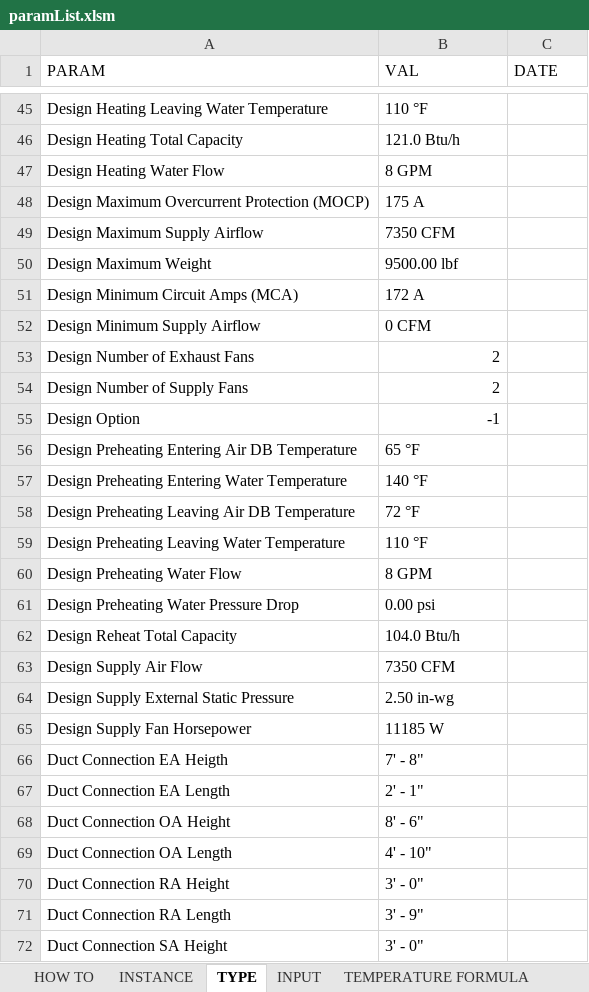
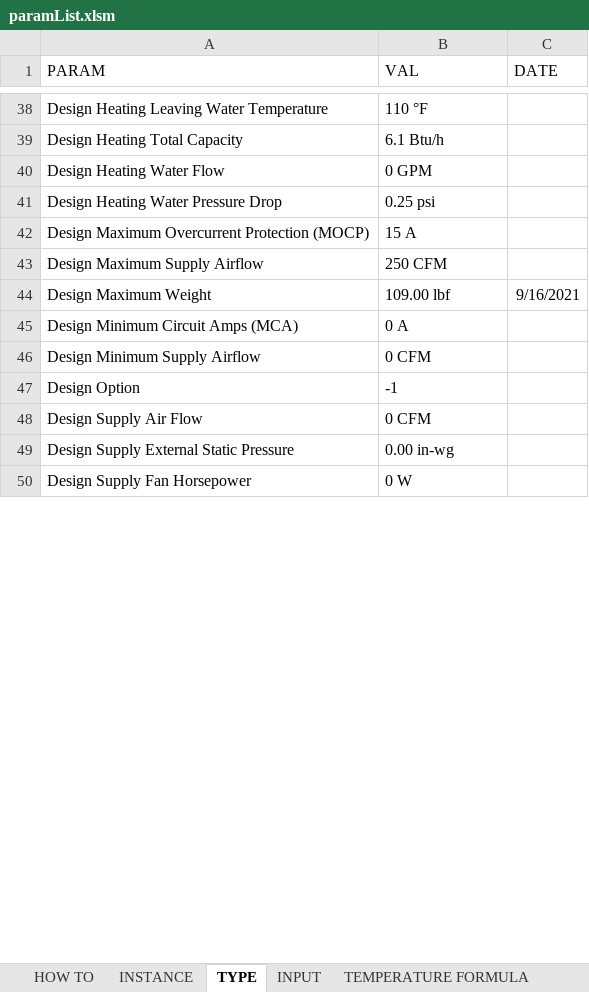
Before and after one commit to richung99/SetFamilyParameters, an Excel workbook: paramList.xlsm, sheet TYPE, drawn as a sheet; only a part is shown, gaps mark what is left out; values as stored, in another font and other column widths than the file's, no borders; removed rows and columns are numbered as before the commit, all else as after; the diff covers the shown part only; the diff names each change by its address in the sheet, - before the commit and + after, or states it on an @@ line.

Commit message:
Implemented string metrics to match manufacturer parameters with design parameters. Started dynamo script to change instance based parameters to type based parameters.

```diff
--- a/paramList.xlsm (sheet TYPE)
+++ b/paramList.xlsm (sheet TYPE)
-B39 (VAL): 121.0 Btu/h
+B39 (VAL): 6.1 Btu/h
-B40 (VAL): 8 GPM
+B40 (VAL): 0 GPM
+row 41: Design Heating Water Pressure Drop | 0.25 psi
-B42 (VAL): 175 A
+B42 (VAL): 15 A
-B43 (VAL): 7350 CFM
+B43 (VAL): 250 CFM
-B44 (VAL): 9500.00 lbf
+B44 (VAL): 109.00 lbf
-C44 (DATE): (empty)
+C44 (DATE): 9/16/2021
-B45 (VAL): 172 A
+B45 (VAL): 0 A
-row 53: Design Number of Exhaust Fans | 2
-row 54: Design Number of Supply Fans | 2
-B47 alignment: right
+B47 alignment: left
-row 56: Design Preheating Entering Air DB Temperature | 65 °F
-row 57: Design Preheating Entering Water Temperature | 140 °F
-row 58: Design Preheating Leaving Air DB Temperature | 72 °F
-row 59: Design Preheating Leaving Water Temperature | 110 °F
-row 60: Design Preheating Water Flow | 8 GPM
-row 61: Design Preheating Water Pressure Drop | 0.00 psi
-row 62: Design Reheat Total Capacity | 104.0 Btu/h
-B48 (VAL): 7350 CFM
+B48 (VAL): 0 CFM
-B49 (VAL): 2.50 in-wg
+B49 (VAL): 0.00 in-wg
-B50 (VAL): 11185 W
+B50 (VAL): 0 W
-row 66: Duct Connection EA Heigth | 7' - 8"
-row 67: Duct Connection EA Length | 2' - 1"
-row 68: Duct Connection OA Height | 8' - 6"
-row 69: Duct Connection OA Length | 4' - 10"
-row 70: Duct Connection RA Height | 3' - 0"
-row 71: Duct Connection RA Length | 3' - 9"
-row 72: Duct Connection SA Height | 3' - 0"
```
Also changed, not shown: 47 added rows, 48 removed rows and 24 edited cells elsewhere in this sheet, sheet INPUT, sheet INSTANCE, other sheet tabs, formulas that keep their value, charts or pictures, 13 other files.
